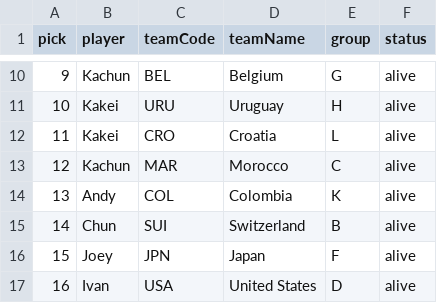
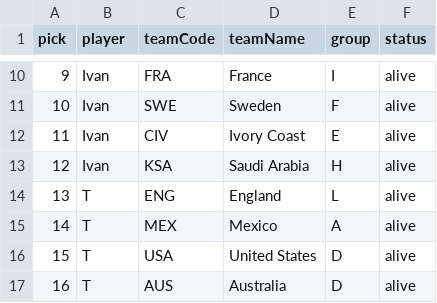
Before and after one commit to zookini/world-cup-2026, a CSV file: selections.csv, drawn as a sheet; only a part is shown, gaps mark what is left out; the diff covers the shown part only.

Commit message:
Update player team selections

```diff
--- a/selections.csv
+++ b/selections.csv
@@ -10,8 +10,8 @@ pick,player,teamCode,teamName,group,status
-9,Kachun,BEL,Belgium,G,alive
-10,Kakei,URU,Uruguay,H,alive
-11,Kakei,CRO,Croatia,L,alive
-12,Kachun,MAR,Morocco,C,alive
-13,Andy,COL,Colombia,K,alive
-14,Chun,SUI,Switzerland,B,alive
-15,Joey,JPN,Japan,F,alive
-16,Ivan,USA,United States,D,alive
+9,Ivan,FRA,France,I,alive
+10,Ivan,SWE,Sweden,F,alive
+11,Ivan,CIV,Ivory Coast,E,alive
+12,Ivan,KSA,Saudi Arabia,H,alive
+13,T,ENG,England,L,alive
+14,T,MEX,Mexico,A,alive
+15,T,USA,United States,D,alive
+16,T,AUS,Australia,D,alive
```
Also changed, not shown: 155 edited cells elsewhere in this file, 1 other file.
